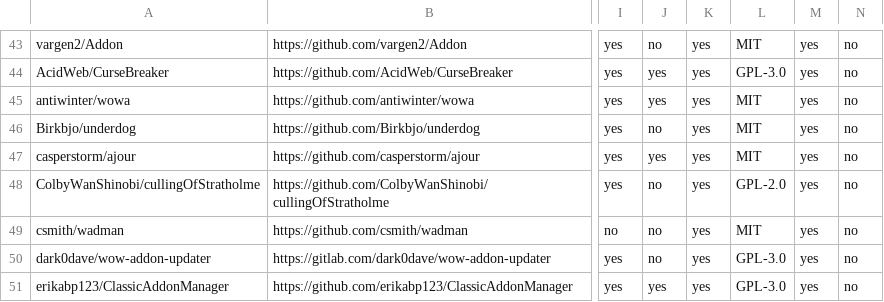
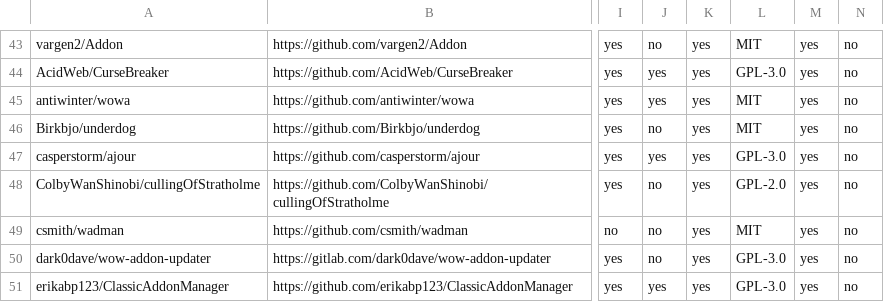
Before and after one commit to ogri-la/strongbox-comrades, a CSV file: comrades.csv, drawn as a sheet; only a part is shown, gaps mark what is left out; the diff names each change by its address in the sheet, - before the commit and + after, or states it on an @@ line.

```diff
--- a/comrades.csv
+++ b/comrades.csv
-L47: MIT
+L47: GPL-3.0
```
Also changed, not shown: 1 other file.
